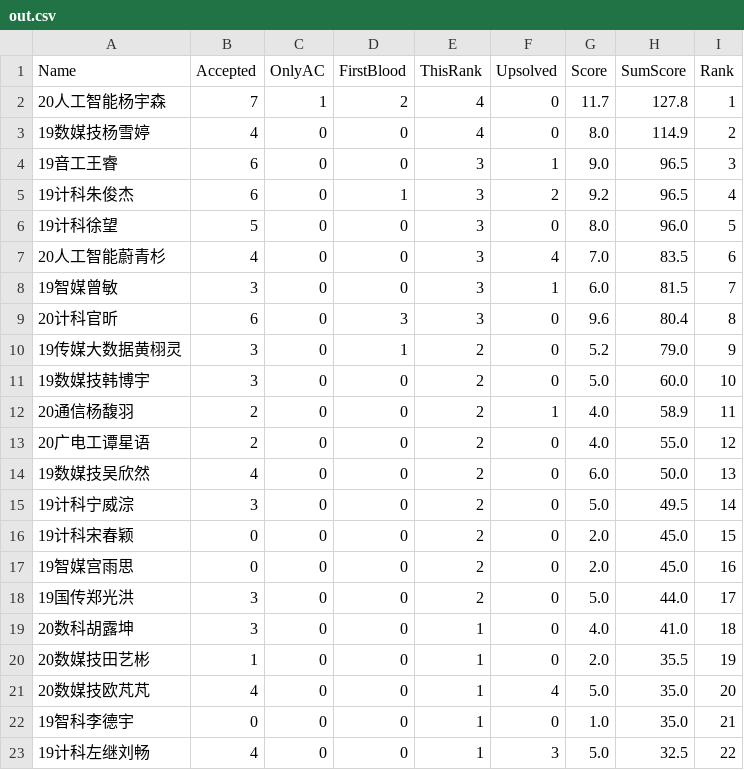
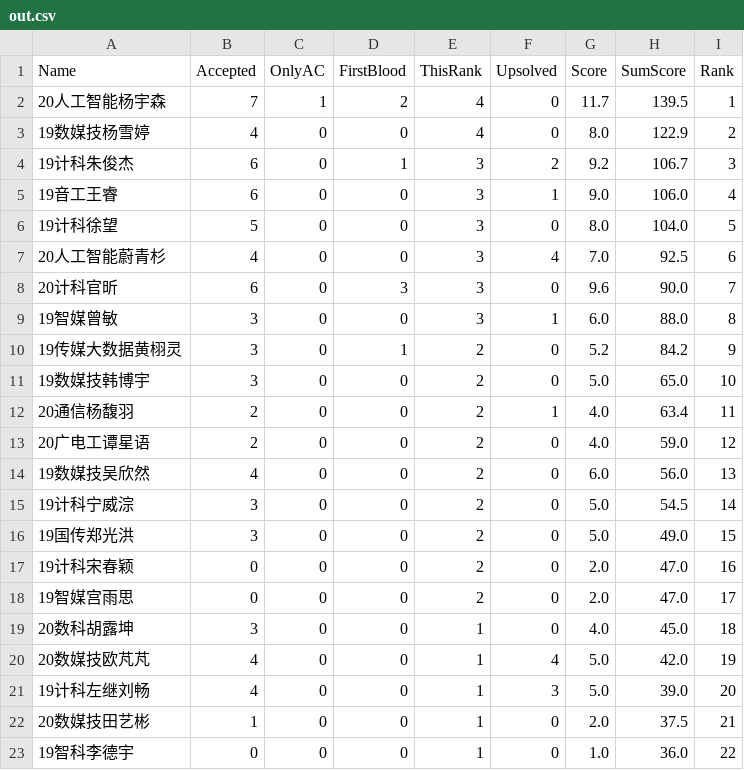
Before and after one commit to dukerki/VJudge-Spider-on-TravisCI, a CSV file: out.csv, drawn as a sheet; only a part is shown; the diff covers the shown part only.

Commit message:
test

```diff
--- a/out.csv
+++ b/out.csv
@@ -1,23 +1,23 @@
 Name, Accepted, OnlyAC, FirstBlood, ThisRank, Upsolved, Score, SumScore, Rank
-20人工智能杨宇森,7,1,2,4,0,11.7,127.8,1
-19数媒技杨雪婷,4,0,0,4,0,8.0,114.9,2
-19音工王睿,6,0,0,3,1,9.0,96.5,3
-19计科朱俊杰,6,0,1,3,2,9.2,96.5,4
-19计科徐望,5,0,0,3,0,8.0,96.0,5
-20人工智能蔚青杉,4,0,0,3,4,7.0,83.5,6
-19智媒曾敏,3,0,0,3,1,6.0,81.5,7
-20计科官昕,6,0,3,3,0,9.6,80.4,8
-19传媒大数据黄栩灵,3,0,1,2,0,5.2,79.0,9
-19数媒技韩博宇,3,0,0,2,0,5.0,60.0,10
-20通信杨馥羽,2,0,0,2,1,4.0,58.9,11
-20广电工谭星语,2,0,0,2,0,4.0,55.0,12
-19数媒技吴欣然,4,0,0,2,0,6.0,50.0,13
-19计科宁威淙,3,0,0,2,0,5.0,49.5,14
-19计科宋春颖,0,0,0,2,0,2.0,45.0,15
-19智媒宫雨思,0,0,0,2,0,2.0,45.0,16
-19国传郑光洪,3,0,0,2,0,5.0,44.0,17
-20数科胡露坤,3,0,0,1,0,4.0,41.0,18
-20数媒技田艺彬,1,0,0,1,0,2.0,35.5,19
-20数媒技欧芃芃,4,0,0,1,4,5.0,35.0,20
-19智科李德宇,0,0,0,1,0,1.0,35.0,21
-19计科左继刘畅,4,0,0,1,3,5.0,32.5,22
+20人工智能杨宇森,7,1,2,4,0,11.7,139.5,1
+19数媒技杨雪婷,4,0,0,4,0,8.0,122.9,2
+19计科朱俊杰,6,0,1,3,2,9.2,106.7,3
+19音工王睿,6,0,0,3,1,9.0,106.0,4
+19计科徐望,5,0,0,3,0,8.0,104.0,5
+20人工智能蔚青杉,4,0,0,3,4,7.0,92.5,6
+20计科官昕,6,0,3,3,0,9.6,90.0,7
+19智媒曾敏,3,0,0,3,1,6.0,88.0,8
+19传媒大数据黄栩灵,3,0,1,2,0,5.2,84.2,9
+19数媒技韩博宇,3,0,0,2,0,5.0,65.0,10
+20通信杨馥羽,2,0,0,2,1,4.0,63.4,11
+20广电工谭星语,2,0,0,2,0,4.0,59.0,12
+19数媒技吴欣然,4,0,0,2,0,6.0,56.0,13
+19计科宁威淙,3,0,0,2,0,5.0,54.5,14
+19国传郑光洪,3,0,0,2,0,5.0,49.0,15
+19计科宋春颖,0,0,0,2,0,2.0,47.0,16
+19智媒宫雨思,0,0,0,2,0,2.0,47.0,17
+20数科胡露坤,3,0,0,1,0,4.0,45.0,18
+20数媒技欧芃芃,4,0,0,1,4,5.0,42.0,19
+19计科左继刘畅,4,0,0,1,3,5.0,39.0,20
+20数媒技田艺彬,1,0,0,1,0,2.0,37.5,21
+19智科李德宇,0,0,0,1,0,1.0,36.0,22
```
Also changed, not shown: 3 edited cells elsewhere in this file.
